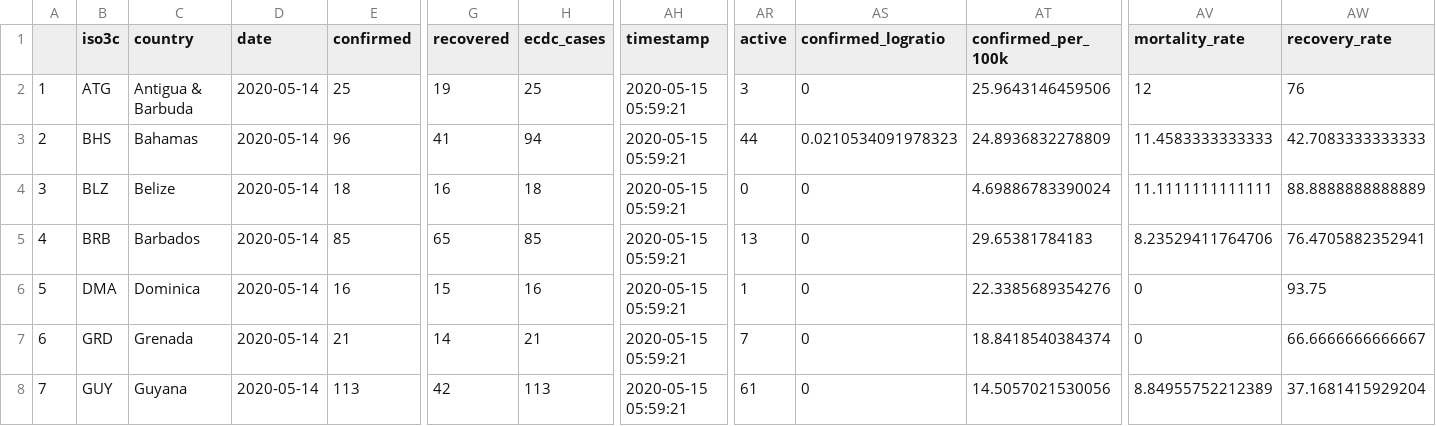
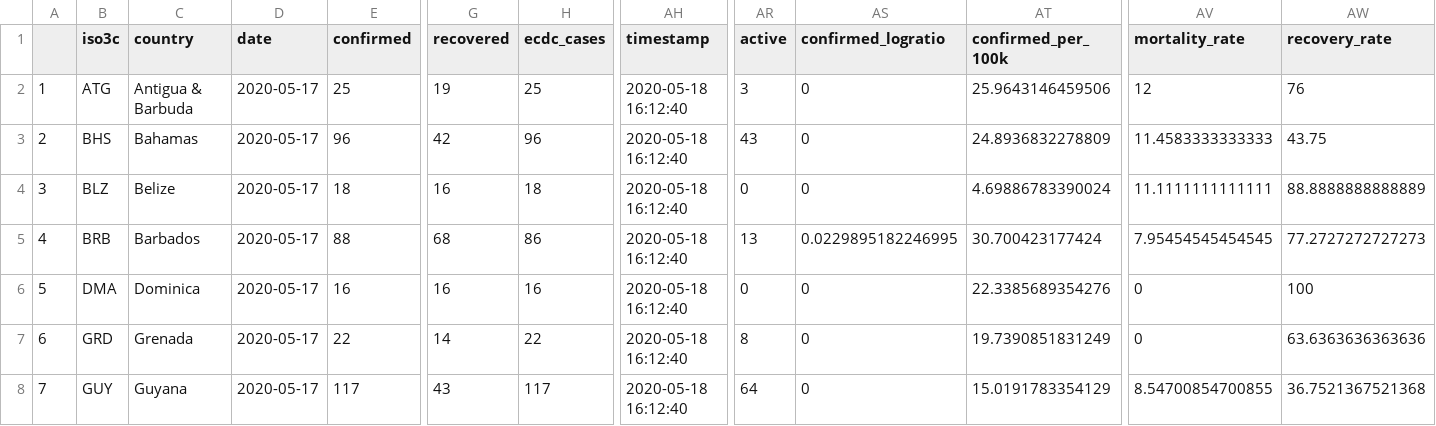
Before and after one commit to yohance-nicholas/CARICOM-COVID19-Dashboard, a CSV file: 0. Data/caricom_today.csv, drawn as a sheet; only a part is shown, gaps mark what is left out; the diff covers the shown part only; the diff names each change by its address in the sheet, - before the commit and + after, or states it on an @@ line.

Commit message:
Updated data

```diff
--- a/0. Data/caricom_today.csv
+++ b/0. Data/caricom_today.csv
-D2:D8 (date): 2020-05-14
+D2:D8 (date): 2020-05-17
-AH2:AH8 (timestamp): 2020-05-15 05:59:21
+AH2:AH8 (timestamp): 2020-05-18 16:12:40
-G3 (recovered): 41
+G3 (recovered): 42
-H3 (ecdc_cases): 94
+H3 (ecdc_cases): 96
-AR3 (active): 44
+AR3 (active): 43
-AS3 (confirmed_logratio): 0.0210534091978323
+AS3 (confirmed_logratio): 0
-AW3 (recovery_rate): 42.7083333333333
+AW3 (recovery_rate): 43.75
-E5 (confirmed): 85
+E5 (confirmed): 88
-G5 (recovered): 65
+G5 (recovered): 68
-H5 (ecdc_cases): 85
+H5 (ecdc_cases): 86
-AS5 (confirmed_logratio): 0
+AS5 (confirmed_logratio): 0.0229895182246995
-AT5 (confirmed_per_100k): 29.65381784183
+AT5 (confirmed_per_100k): 30.700423177424
-AV5 (mortality_rate): 8.23529411764706
+AV5 (mortality_rate): 7.95454545454545
-AW5 (recovery_rate): 76.4705882352941
+AW5 (recovery_rate): 77.2727272727273
-G6 (recovered): 15
+G6 (recovered): 16
-AR6 (active): 1
+AR6 (active): 0
-AW6 (recovery_rate): 93.75
+AW6 (recovery_rate): 100
-E7 (confirmed): 21
+E7 (confirmed): 22
-H7 (ecdc_cases): 21
+H7 (ecdc_cases): 22
-AR7 (active): 7
+AR7 (active): 8
-AT7 (confirmed_per_100k): 18.8418540384374
+AT7 (confirmed_per_100k): 19.7390851831249
-AW7 (recovery_rate): 66.6666666666667
+AW7 (recovery_rate): 63.6363636363636
-E8 (confirmed): 113
+E8 (confirmed): 117
-G8 (recovered): 42
+G8 (recovered): 43
-H8 (ecdc_cases): 113
+H8 (ecdc_cases): 117
-AR8 (active): 61
+AR8 (active): 64
-AT8 (confirmed_per_100k): 14.5057021530056
+AT8 (confirmed_per_100k): 15.0191783354129
-AV8 (mortality_rate): 8.84955752212389
+AV8 (mortality_rate): 8.54700854700855
-AW8 (recovery_rate): 37.1681415929204
+AW8 (recovery_rate): 36.7521367521368
```
Also changed, not shown: 35 edited cells elsewhere in this file, 0. Data/caricom_covid_regression_data.csv, 16 other files.
